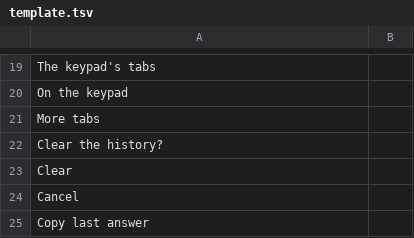
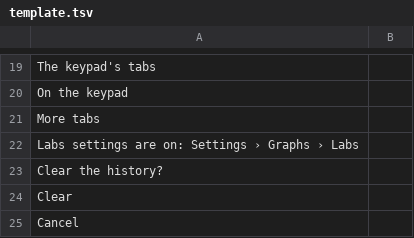
Before and after one commit to fran2402/cascalc, a TSV file: CasCalc/i18n/template.tsv, drawn as a sheet; only a part is shown, gaps mark what is left out; the shorter side is filled out with more unchanged rows.

```diff
--- a/CasCalc/i18n/template.tsv
+++ b/CasCalc/i18n/template.tsv
@@ -21,2 +21,3 @@ On the keypad
 More tabs	
+Labs settings are on: Settings › Graphs › Labs	
 Clear the history?	
```
Also changed, not shown: 10 other files.
